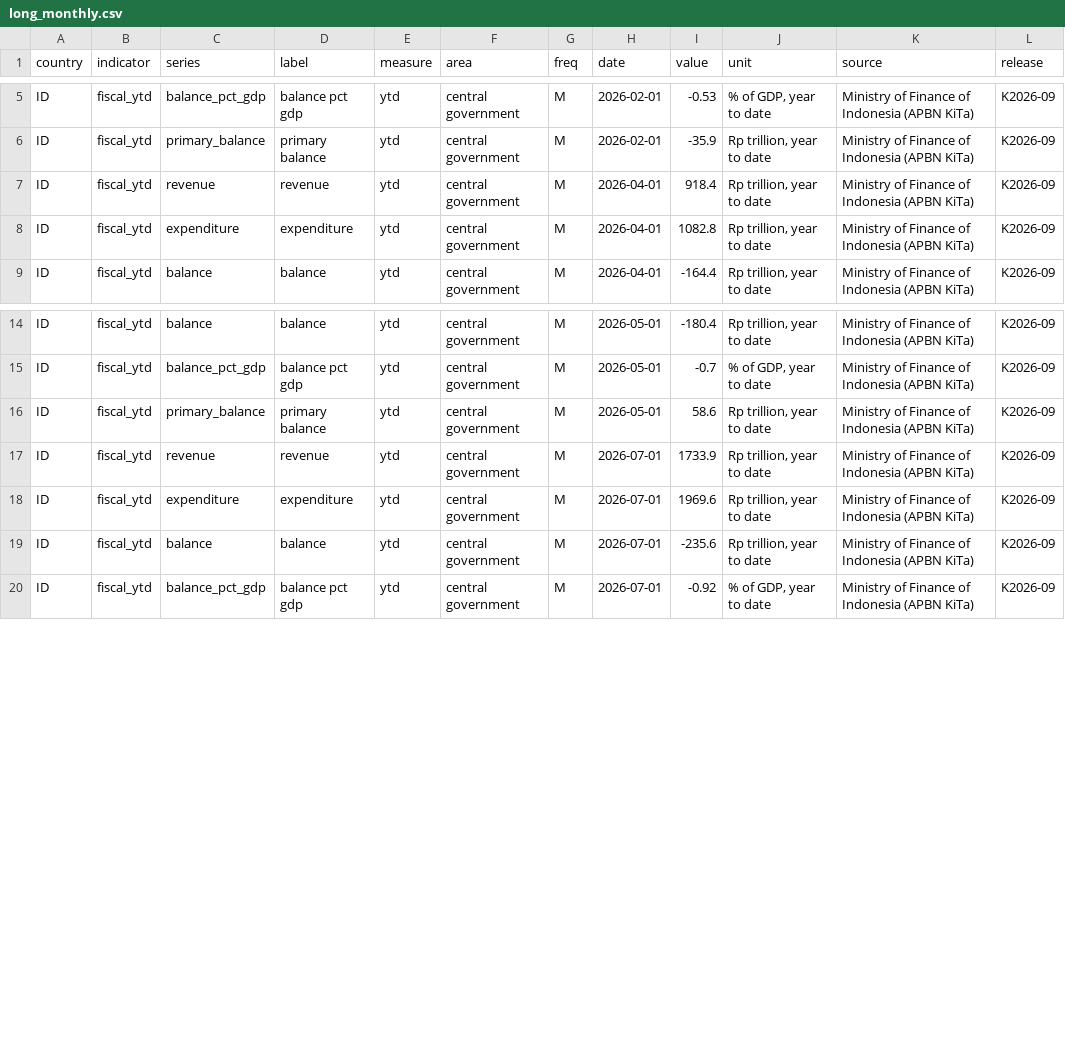
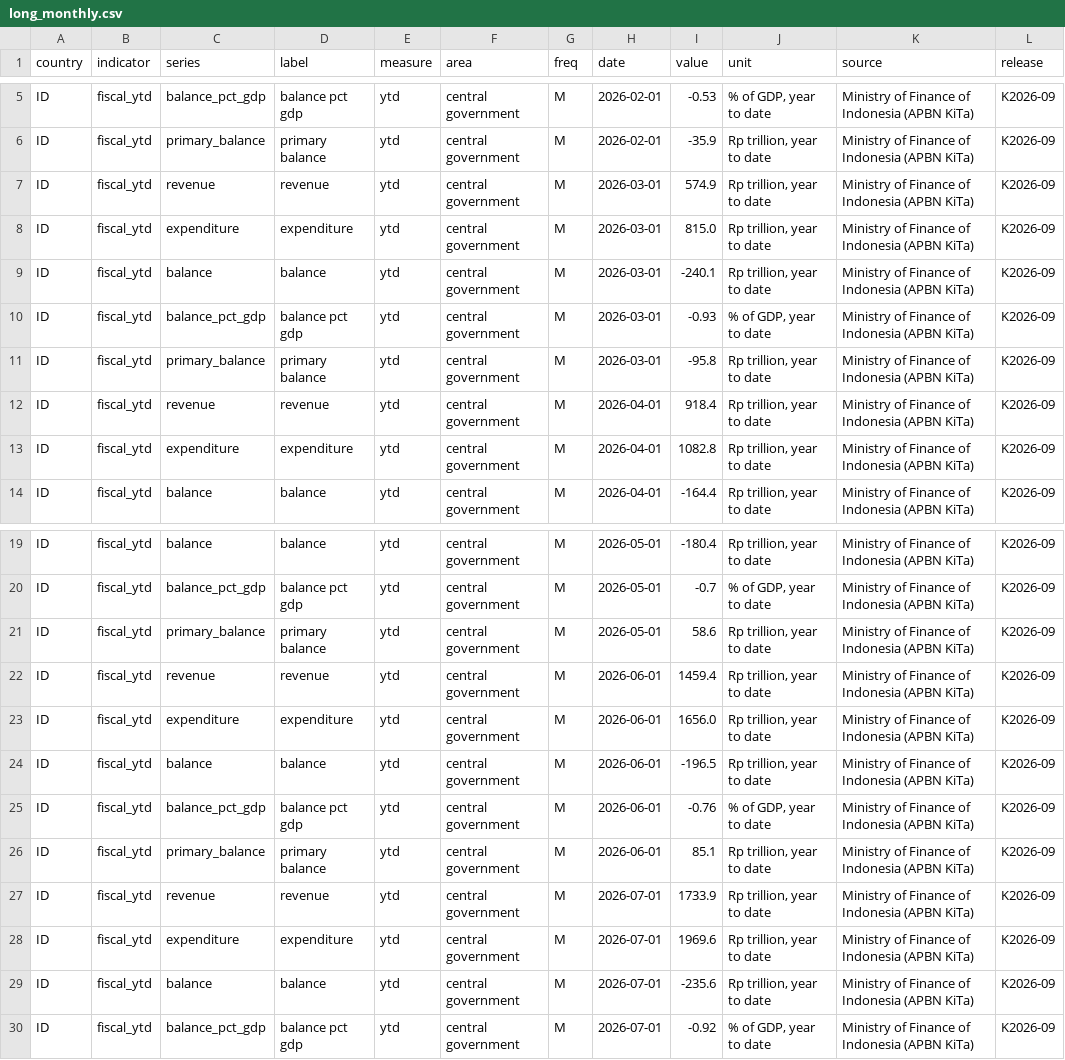
Before and after one commit to AsiaDecoded/Asia-vitals, a CSV file: data/id/fiscal/long_monthly.csv, drawn as a sheet; only a part is shown, gaps mark what is left out.

```diff
--- a/data/id/fiscal/long_monthly.csv
+++ b/data/id/fiscal/long_monthly.csv
@@ -6,2 +6,7 @@ ID,fiscal_ytd,balance_pct_gdp,balance pct gdp,ytd,central government,M,2026-02-0
 ID,fiscal_ytd,primary_balance,primary balance,ytd,central government,M,2026-02-01,-35.9,"Rp trillion, year to date",Ministry of Finance of Indonesia (APBN KiTa),K2026-09
+ID,fiscal_ytd,revenue,revenue,ytd,central government,M,2026-03-01,574.9,"Rp trillion, year to date",Ministry of Finance of Indonesia (APBN KiTa),K2026-09
+ID,fiscal_ytd,expenditure,expenditure,ytd,central government,M,2026-03-01,815.0,"Rp trillion, year to date",Ministry of Finance of Indonesia (APBN KiTa),K2026-09
+ID,fiscal_ytd,balance,balance,ytd,central government,M,2026-03-01,-240.1,"Rp trillion, year to date",Ministry of Finance of Indonesia (APBN KiTa),K2026-09
+ID,fiscal_ytd,balance_pct_gdp,balance pct gdp,ytd,central government,M,2026-03-01,-0.93,"% of GDP, year to date",Ministry of Finance of Indonesia (APBN KiTa),K2026-09
+ID,fiscal_ytd,primary_balance,primary balance,ytd,central government,M,2026-03-01,-95.8,"Rp trillion, year to date",Ministry of Finance of Indonesia (APBN KiTa),K2026-09
 ID,fiscal_ytd,revenue,revenue,ytd,central government,M,2026-04-01,918.4,"Rp trillion, year to date",Ministry of Finance of Indonesia (APBN KiTa),K2026-09
@@ -16,2 +21,7 @@ ID,fiscal_ytd,balance_pct_gdp,balance pct gdp,ytd,central government,M,2026-05-0
 ID,fiscal_ytd,primary_balance,primary balance,ytd,central government,M,2026-05-01,58.6,"Rp trillion, year to date",Ministry of Finance of Indonesia (APBN KiTa),K2026-09
+ID,fiscal_ytd,revenue,revenue,ytd,central government,M,2026-06-01,1459.4,"Rp trillion, year to date",Ministry of Finance of Indonesia (APBN KiTa),K2026-09
+ID,fiscal_ytd,expenditure,expenditure,ytd,central government,M,2026-06-01,1656.0,"Rp trillion, year to date",Ministry of Finance of Indonesia (APBN KiTa),K2026-09
+ID,fiscal_ytd,balance,balance,ytd,central government,M,2026-06-01,-196.5,"Rp trillion, year to date",Ministry of Finance of Indonesia (APBN KiTa),K2026-09
+ID,fiscal_ytd,balance_pct_gdp,balance pct gdp,ytd,central government,M,2026-06-01,-0.76,"% of GDP, year to date",Ministry of Finance of Indonesia (APBN KiTa),K2026-09
+ID,fiscal_ytd,primary_balance,primary balance,ytd,central government,M,2026-06-01,85.1,"Rp trillion, year to date",Ministry of Finance of Indonesia (APBN KiTa),K2026-09
 ID,fiscal_ytd,revenue,revenue,ytd,central government,M,2026-07-01,1733.9,"Rp trillion, year to date",Ministry of Finance of Indonesia (APBN KiTa),K2026-09
```
Also changed, not shown: data/id/fiscal/id_fiscal_monthly.csv, data/id/fiscal_gdp/id_fiscal_gdp.csv, 24 other files.
